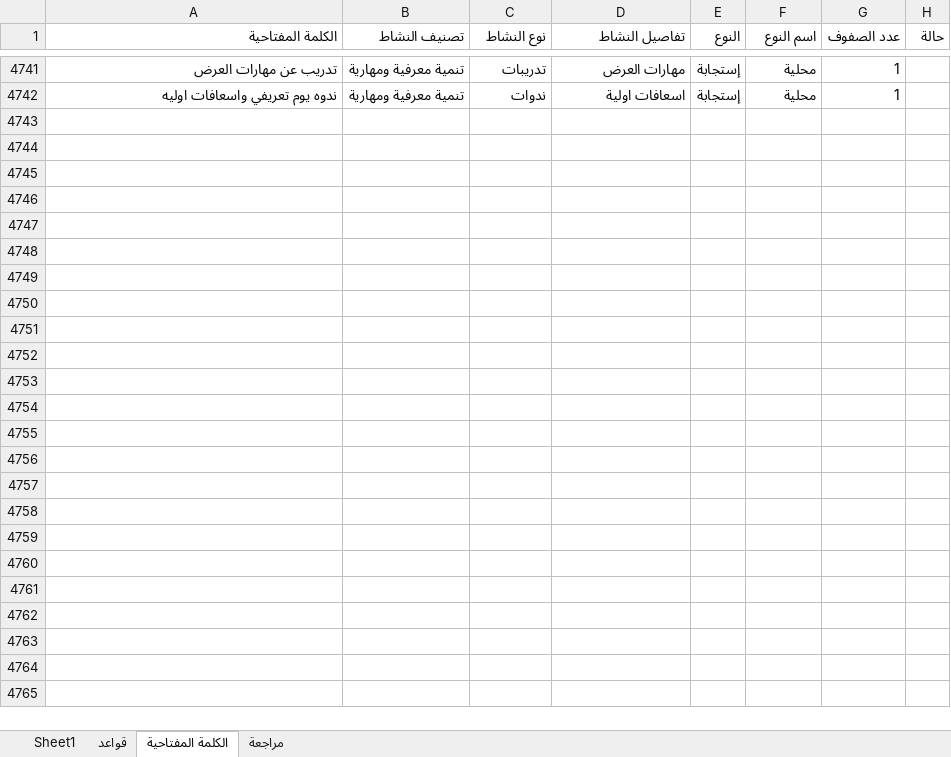
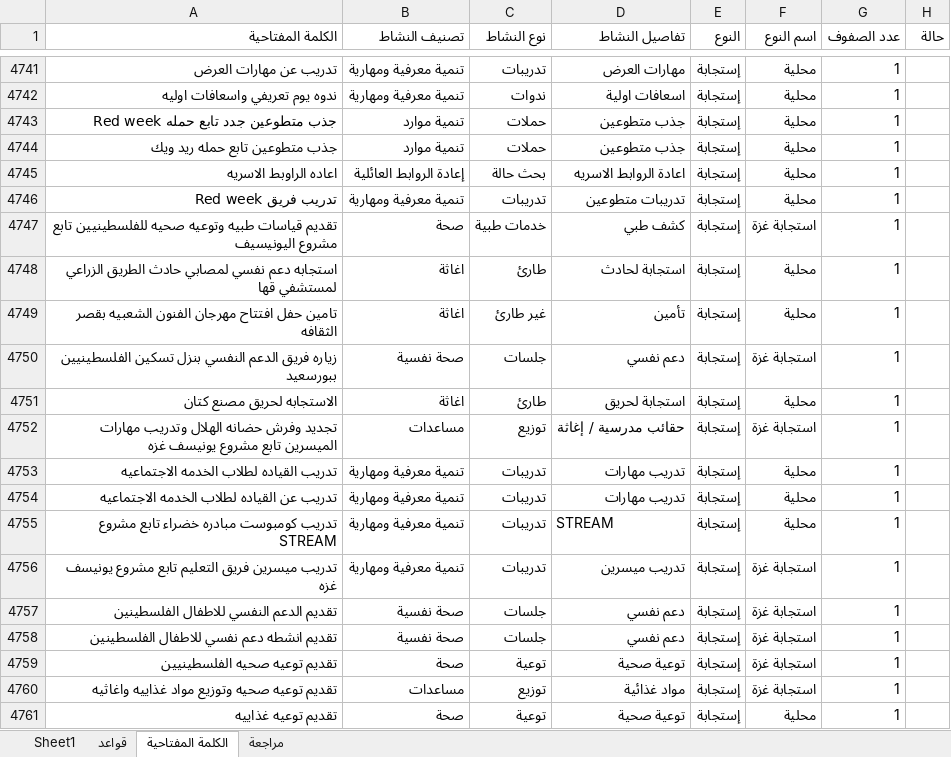
Before and after one commit to mo7amedrabei14-cell/eoc-system, an Excel workbook: تصنيفات مهام_مراجعة.xlsx, sheet الكلمة المفتاحية, drawn as a sheet; only a part is shown, gaps mark what is left out; values as stored, in another font and other column widths than the file's, no borders; the diff covers the shown part only; the diff names each change by its address in the sheet, - before the commit and + after, or states it on an @@ line.

```diff
--- a/تصنيفات مهام_مراجعة.xlsx (sheet الكلمة المفتاحية)
+++ b/تصنيفات مهام_مراجعة.xlsx (sheet الكلمة المفتاحية)
+row 4743: جذب متطوعين جدد تابع حمله Red week | تنمية موارد | حملات | جذب متطوعين | إستجابة | محلية | 1
+row 4744: جذب متطوعين تابع حمله ريد ويك | تنمية موارد | حملات | جذب متطوعين | إستجابة | محلية | 1
+row 4745: اعاده الراوبط الاسريه | إعادة الروابط العائلية | بحث حالة | اعادة الروابط الاسريه | إستجابة | محلية | 1
+row 4746: تدريب فريق Red week | تنمية معرفية ومهارية | تدريبات | تدريبات متطوعين | إستجابة | محلية | 1
+row 4747: تقديم قياسات طبيه وتوعيه صحيه للفلسطينيين تابع مشروع اليونيسيف | صحة | خدمات طبية | كشف طبي | إستجابة | استجابة غزة | 1
+row 4748: استجابه دعم نفسي لمصابي حادث الطريق الزراعي لمستشفي قها | اغاثة | طارئ | استجابة لحادث | إستجابة | محلية | 1
+row 4749: تامين حفل افتتاح مهرجان الفنون الشعبيه بقصر الثقافه | اغاثة | غير طارئ | تأمين | إستجابة | محلية | 1
+row 4750: زياره فريق الدعم النفسي بنزل تسكين الفلسطينيين ببورسعيد | صحة نفسية | جلسات | دعم نفسي | إستجابة | استجابة غزة | 1
+row 4751: الاستجابه لحريق مصنع كتان | اغاثة | طارئ | استجابة لحريق | إستجابة | محلية | 1
+row 4752: تجديد وفرش حضانه الهلال وتدريب مهارات الميسرين تابع مشروع يونيسف غزه | مساعدات | توزيع | حقائب مدرسية / إغاثة | إستجابة | استجابة غزة | 1
+row 4753: تدريب القياده لطلاب الخدمه الاجتماعيه | تنمية معرفية ومهارية | تدريبات | تدريب مهارات | إستجابة | محلية | 1
+row 4754: تدريب عن القياده لطلاب الخدمه الاجتماعيه | تنمية معرفية ومهارية | تدريبات | تدريب مهارات | إستجابة | محلية | 1
+row 4755: تدريب كومبوست مبادره خضراء تابع مشروع STREAM | تنمية معرفية ومهارية | تدريبات | STREAM | إستجابة | محلية | 1
+row 4756: تدريب ميسرين فريق التعليم تابع مشروع يونيسف غزه | تنمية معرفية ومهارية | تدريبات | تدريب ميسرين | إستجابة | استجابة غزة | 1
+row 4757: تقديم الدعم النفسي للاطفال الفلسطينين | صحة نفسية | جلسات | دعم نفسي | إستجابة | استجابة غزة | 1
+row 4758: تقديم انشطه دعم نفسي للاطفال الفلسطينين | صحة نفسية | جلسات | دعم نفسي | إستجابة | استجابة غزة | 1
+row 4759: تقديم توعيه صحيه الفلسطينيين | صحة | توعية | توعية صحية | إستجابة | استجابة غزة | 1
+row 4760: تقديم توعيه صحيه وتوزيع مواد غذاييه واغاثيه | مساعدات | توزيع | مواد غذائية | إستجابة | استجابة غزة | 1
+row 4761: تقديم توعيه غذاييه | صحة | توعية | توعية صحية | إستجابة | محلية | 1
```
Also changed, not shown: 15 added rows and 1 edited cell elsewhere in this sheet, sheet Sheet1, تصنيفات مهام.xlsx, 2 other files.
